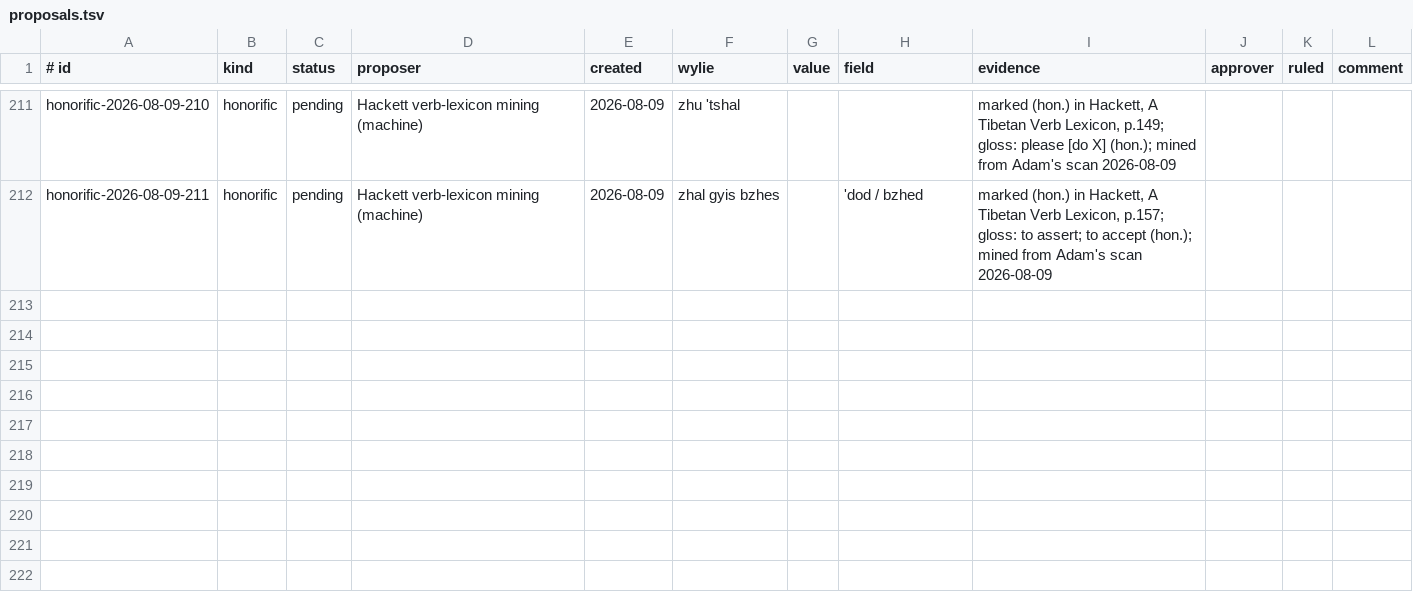
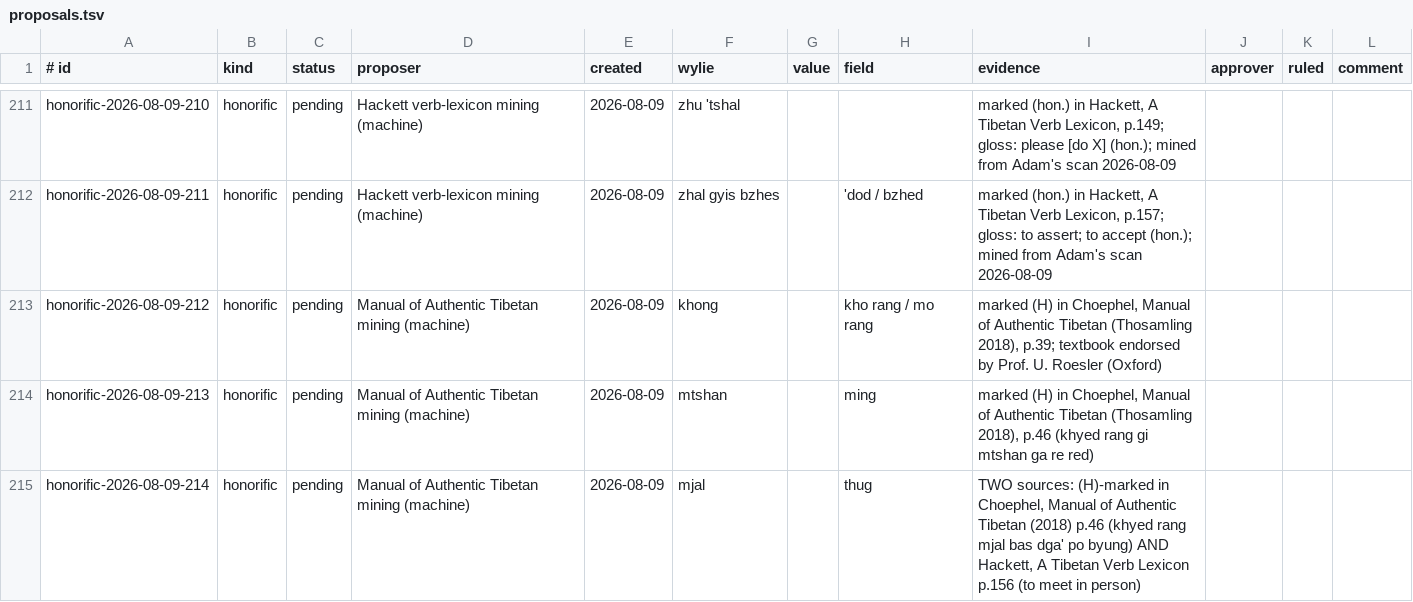
Before and after one commit to 64h01101001h/ALL-translation-tool, a TSV file: data/proposals/proposals.tsv, drawn as a sheet; only a part is shown, gaps mark what is left out.

```diff
--- a/data/proposals/proposals.tsv
+++ b/data/proposals/proposals.tsv
@@ -212 +212,4 @@ honorific-2026-08-09-210	honorific	pending	Hackett verb-lexicon mining (machine)
 honorific-2026-08-09-211	honorific	pending	Hackett verb-lexicon mining (machine)	2026-08-09	zhal gyis bzhes		'dod / bzhed	marked (hon.) in Hackett, A Tibetan Verb Lexicon, p.157; gloss: to assert; to accept (hon.); mined from Adam's scan 2026-08-09			
+honorific-2026-08-09-212	honorific	pending	Manual of Authentic Tibetan mining (machine)	2026-08-09	khong		kho rang / mo rang	marked (H) in Choephel, Manual of Authentic Tibetan (Thosamling 2018), p.39; textbook endorsed by Prof. U. Roesler (Oxford)			
+honorific-2026-08-09-213	honorific	pending	Manual of Authentic Tibetan mining (machine)	2026-08-09	mtshan		ming	marked (H) in Choephel, Manual of Authentic Tibetan (Thosamling 2018), p.46 (khyed rang gi mtshan ga re red)			
+honorific-2026-08-09-214	honorific	pending	Manual of Authentic Tibetan mining (machine)	2026-08-09	mjal		thug	TWO sources: (H)-marked in Choephel, Manual of Authentic Tibetan (2018) p.46 (khyed rang mjal bas dga' po byung) AND Hackett, A Tibetan Verb Lexicon p.156 (to meet in person)			
```
Also changed, not shown: 2 other files.
